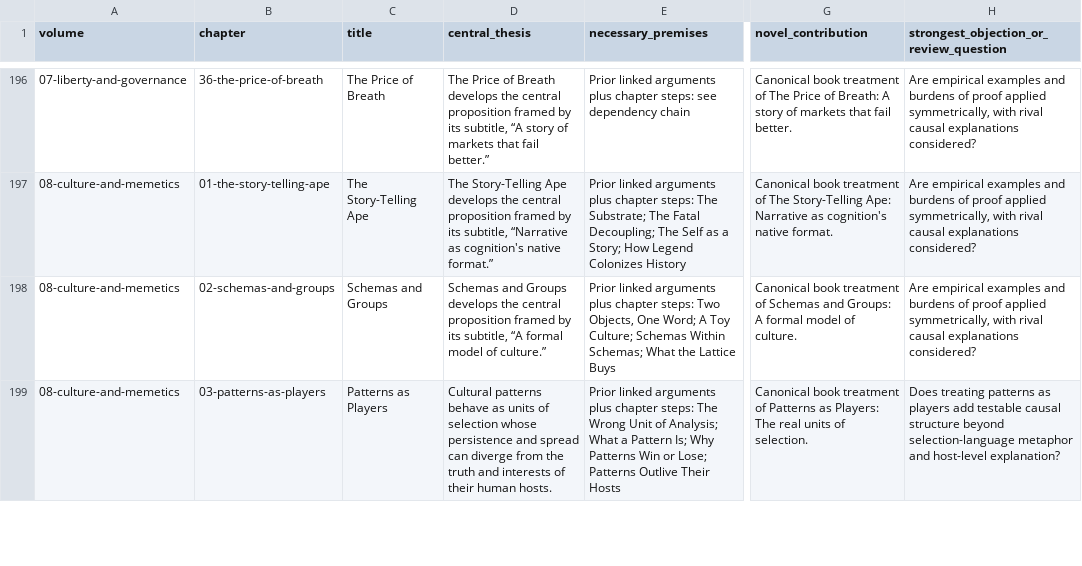
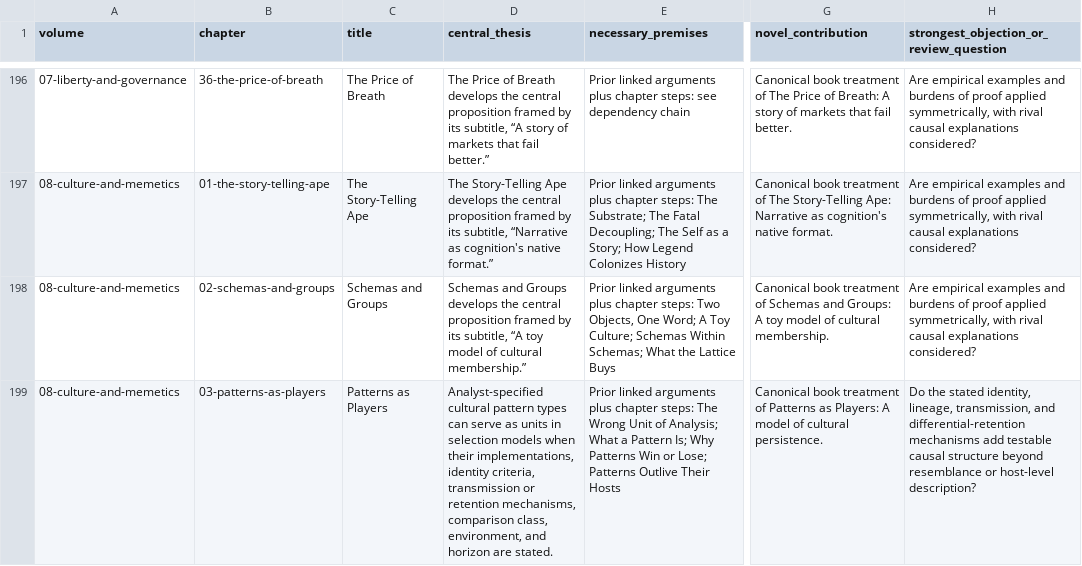
Before and after one commit to macterra/Axio, a CSV file: book/editorial/argument-map.csv, drawn as a sheet; only a part is shown, gaps mark what is left out; the diff covers the shown part only; the diff names each change by its address in the sheet, - before the commit and + after, or states it on an @@ line.

Commit message:
Reconcile pattern selection and cultural agency

```diff
--- a/book/editorial/argument-map.csv
+++ b/book/editorial/argument-map.csv
-D198 (central_thesis): …subtitle, “A formal model of culture.”
+D198 (central_thesis): …subtitle, “A toy model of cultural membership.”
-G198 (novel_contribution): …Groups: A formal model of culture.
+G198 (novel_contribution): …Groups: A toy model of cultural membership.
-D199 (central_thesis): Cultural patterns behave as units of selection whose persistence and spread can diverge from the truth and interests of their human hosts.
+D199 (central_thesis): Analyst-specified cultural pattern types can serve as units in selection models when their implementations, identity criteria, transmission or retention mechanisms, comparison class, environment, and horizon are stated.
-G199 (novel_contribution): …as Players: The real units of selection.
+G199 (novel_contribution): …as Players: A model of cultural persistence.
-H199: Does treating patterns as players add testable causal structure beyond selection-language metaphor and host-level explanation?
+H199: Do the stated identity, lineage, transmission, and differential-retention mechanisms add testable causal structure beyond resemblance or host-level description?
```
Also changed, not shown: 6 edited cells elsewhere in this file, 35 other files.
